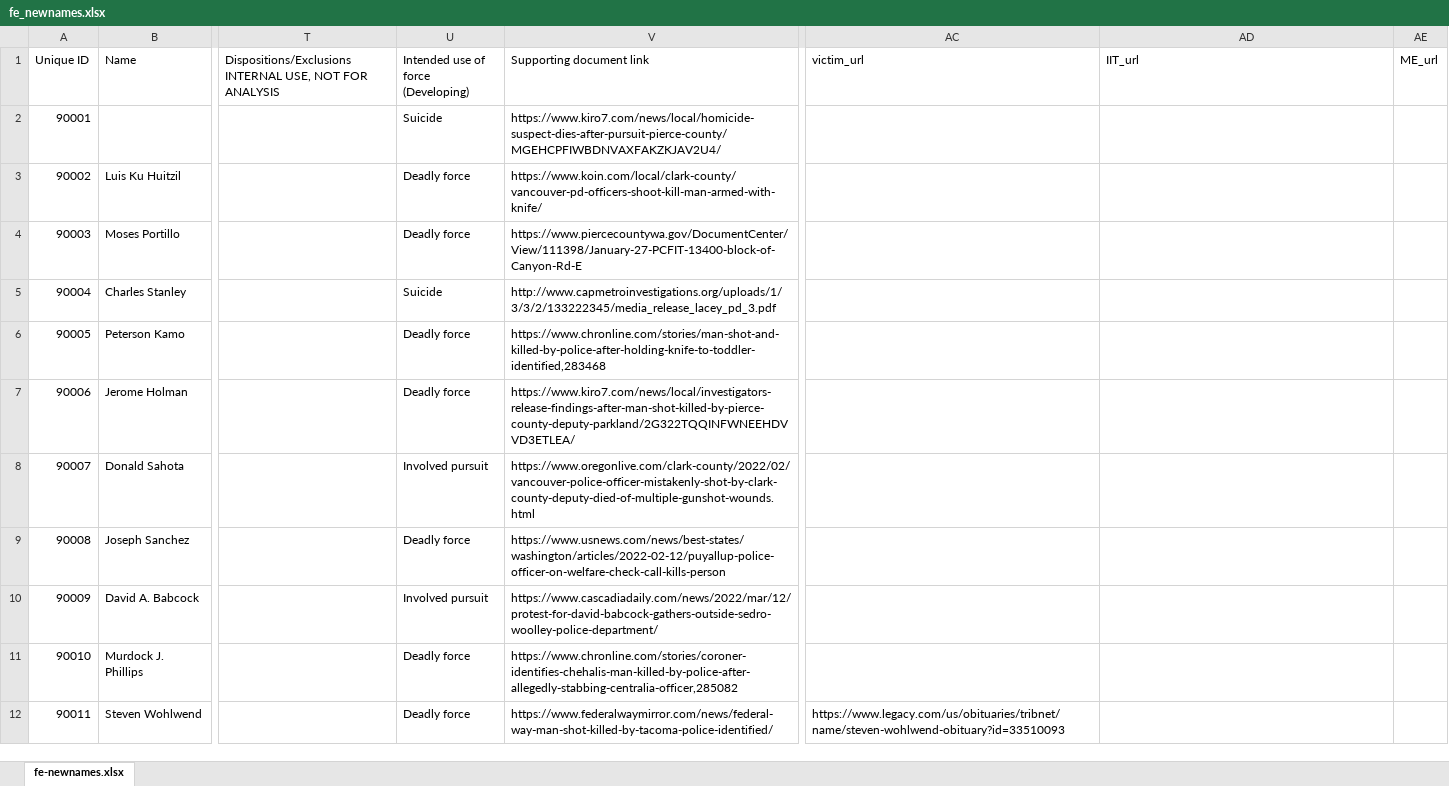
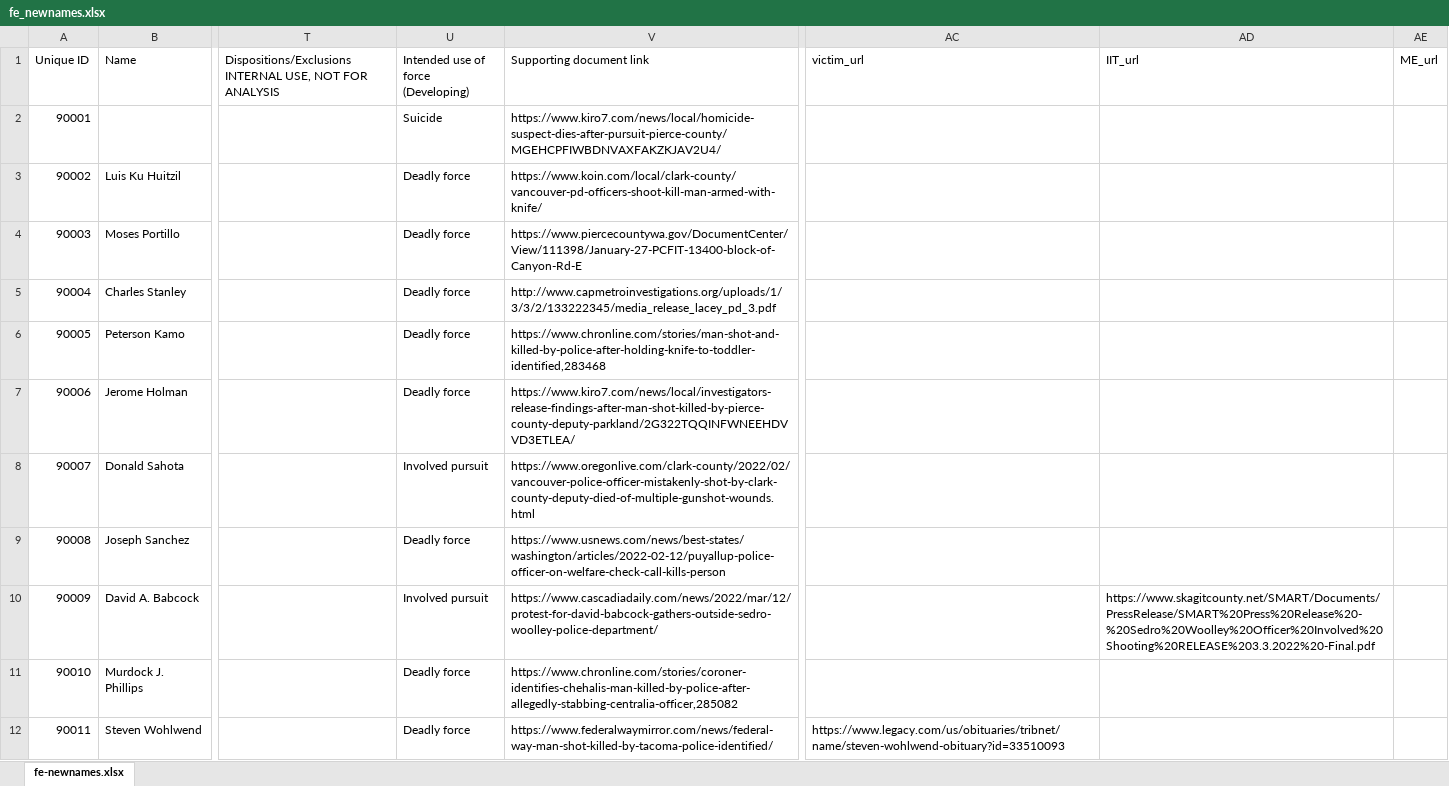
Before and after one commit to nextstepswa/fewapo, an Excel workbook: Data/Raw/fe_newnames.xlsx, sheet fe-newnames.xlsx, drawn as a sheet; only a part is shown, gaps mark what is left out; values as stored, in another font and other column widths than the file's, no borders; table styles not drawn; the diff covers the shown part only; the diff names each change by its address in the sheet, - before the commit and + after, or states it on an @@ line.

```diff
--- a/Data/Raw/fe_newnames.xlsx (sheet fe-newnames.xlsx)
+++ b/Data/Raw/fe_newnames.xlsx (sheet fe-newnames.xlsx)
-U5: Suicide
+U5: Deadly force
-AD10 (IIT_url): (empty)
+AD10 (IIT_url): https://www.skagitcounty.net/SMART/Documents/PressRelease/SMART%20Press%20Release%20-%20Sedro%20Woolley%20Officer%20Involved%20Shooting%20RELEASE%203.3.2022%20-Final.pdf
```
Also changed, not shown: 6 added rows, 50 edited cells and cell formats elsewhere in this sheet, 5 other files.
